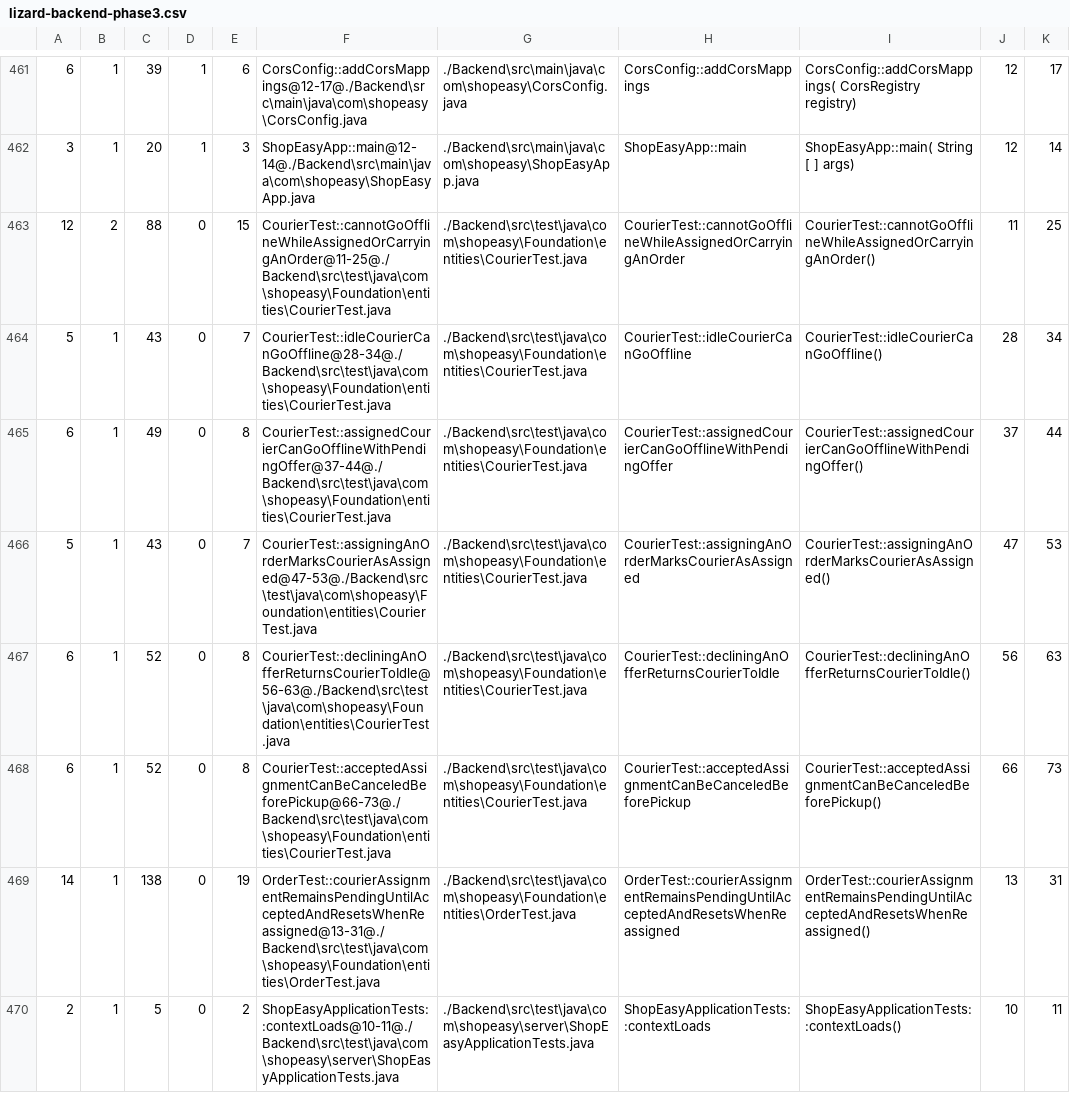
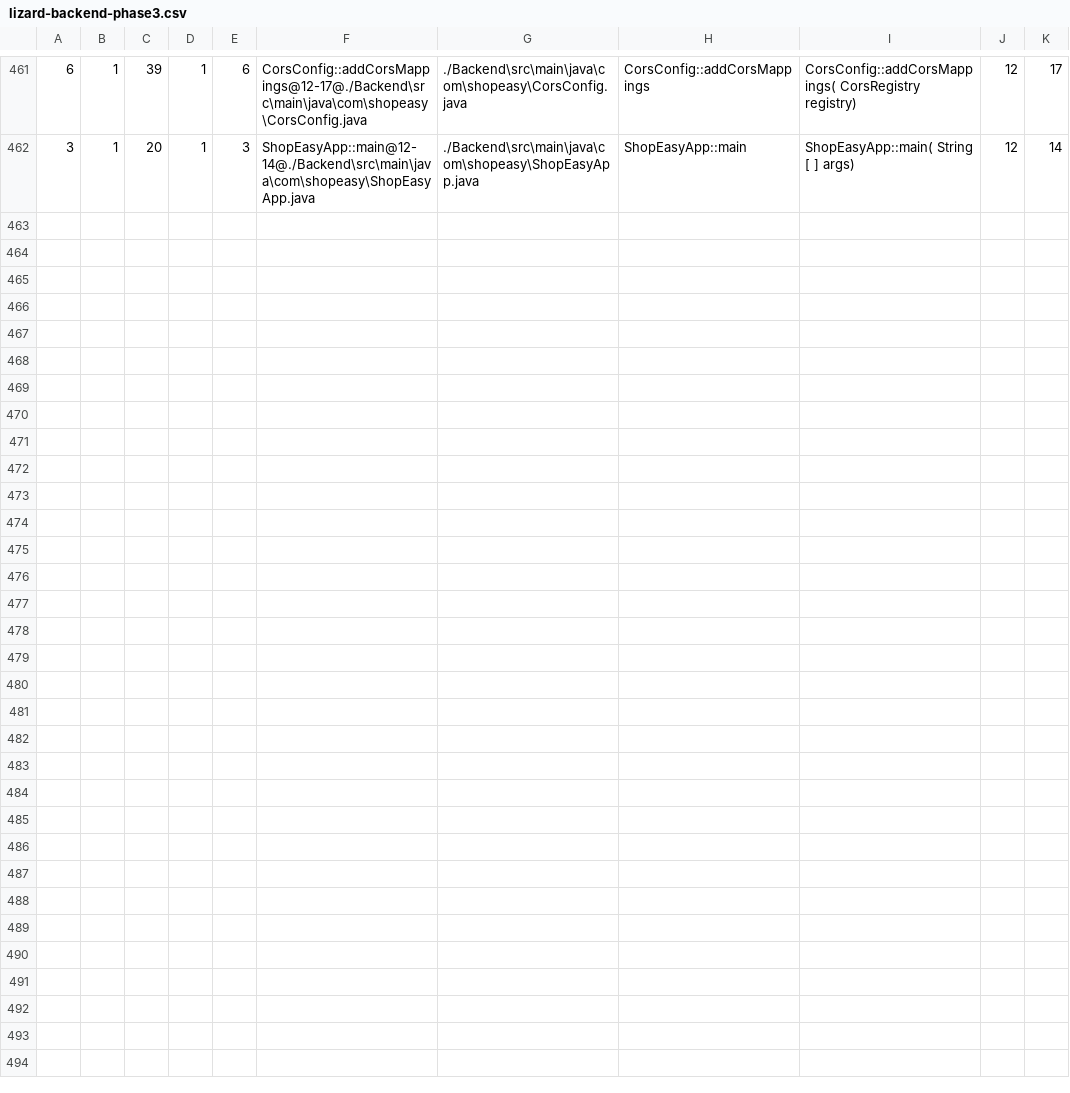
Before and after one commit to blondedzero/Init-to-Win-It_SOEN-343-HI_MTL-Eats-Project_F26, a CSV file: Documentation/metrics/phase3/lizard-backend-phase3.csv, drawn as a sheet; only a part is shown, gaps mark what is left out; the diff names each change by its address in the sheet, - before the commit and + after, or states it on an @@ line.

Commit message:
edit backend metric to exclude test files

```diff
--- a/Documentation/metrics/phase3/lizard-backend-phase3.csv
+++ b/Documentation/metrics/phase3/lizard-backend-phase3.csv
-row 463: 12 | 2 | 88 | 0 | 15 | CourierTest::cannotGoOfflineWhileAssignedOrCarryingAnOrder@11-25@./Backend\src\test\java\com\shopeasy\Foundation\entities\CourierTest.java | ./Backend\src\test\java\com\shopeasy\Foundation\entities\CourierTest.java | CourierTest::cannotGoOfflineWhileAssignedOrCarryingAnOrder | CourierTest::cannotGoOfflineWhileAssignedOrCarryingAnOrder() | 11 | 25
-row 464: 5 | 1 | 43 | 0 | 7 | CourierTest::idleCourierCanGoOffline@28-34@./Backend\src\test\java\com\shopeasy\Foundation\entities\CourierTest.java | ./Backend\src\test\java\com\shopeasy\Foundation\entities\CourierTest.java | CourierTest::idleCourierCanGoOffline | CourierTest::idleCourierCanGoOffline() | 28 | 34
-row 465: 6 | 1 | 49 | 0 | 8 | CourierTest::assignedCourierCanGoOfflineWithPendingOffer@37-44@./Backend\src\test\java\com\shopeasy\Foundation\entities\CourierTest.java | ./Backend\src\test\java\com\shopeasy\Foundation\entities\CourierTest.java | CourierTest::assignedCourierCanGoOfflineWithPendingOffer | CourierTest::assignedCourierCanGoOfflineWithPendingOffer() | 37 | 44
-row 466: 5 | 1 | 43 | 0 | 7 | CourierTest::assigningAnOrderMarksCourierAsAssigned@47-53@./Backend\src\test\java\com\shopeasy\Foundation\entities\CourierTest.java | ./Backend\src\test\java\com\shopeasy\Foundation\entities\CourierTest.java | CourierTest::assigningAnOrderMarksCourierAsAssigned | CourierTest::assigningAnOrderMarksCourierAsAssigned() | 47 | 53
-row 467: 6 | 1 | 52 | 0 | 8 | CourierTest::decliningAnOfferReturnsCourierToIdle@56-63@./Backend\src\test\java\com\shopeasy\Foundation\entities\CourierTest.java | ./Backend\src\test\java\com\shopeasy\Foundation\entities\CourierTest.java | CourierTest::decliningAnOfferReturnsCourierToIdle | CourierTest::decliningAnOfferReturnsCourierToIdle() | 56 | 63
-row 468: 6 | 1 | 52 | 0 | 8 | CourierTest::acceptedAssignmentCanBeCanceledBeforePickup@66-73@./Backend\src\test\java\com\shopeasy\Foundation\entities\CourierTest.java | ./Backend\src\test\java\com\shopeasy\Foundation\entities\CourierTest.java | CourierTest::acceptedAssignmentCanBeCanceledBeforePickup | CourierTest::acceptedAssignmentCanBeCanceledBeforePickup() | 66 | 73
-row 469: 14 | 1 | 138 | 0 | 19 | OrderTest::courierAssignmentRemainsPendingUntilAcceptedAndResetsWhenReassigned@13-31@./Backend\src\test\java\com\shopeasy\Foundation\entities\OrderTest.java | ./Backend\src\test\java\com\shopeasy\Foundation\entities\OrderTest.java | OrderTest::courierAssignmentRemainsPendingUntilAcceptedAndResetsWhenReassigned | OrderTest::courierAssignmentRemainsPendingUntilAcceptedAndResetsWhenReassigned() | 13 | 31
-row 470: 2 | 1 | 5 | 0 | 2 | ShopEasyApplicationTests::contextLoads@10-11@./Backend\src\test\java\com\shopeasy\server\ShopEasyApplicationTests.java | ./Backend\src\test\java\com\shopeasy\server\ShopEasyApplicationTests.java | ShopEasyApplicationTests::contextLoads | ShopEasyApplicationTests::contextLoads() | 10 | 11
```
